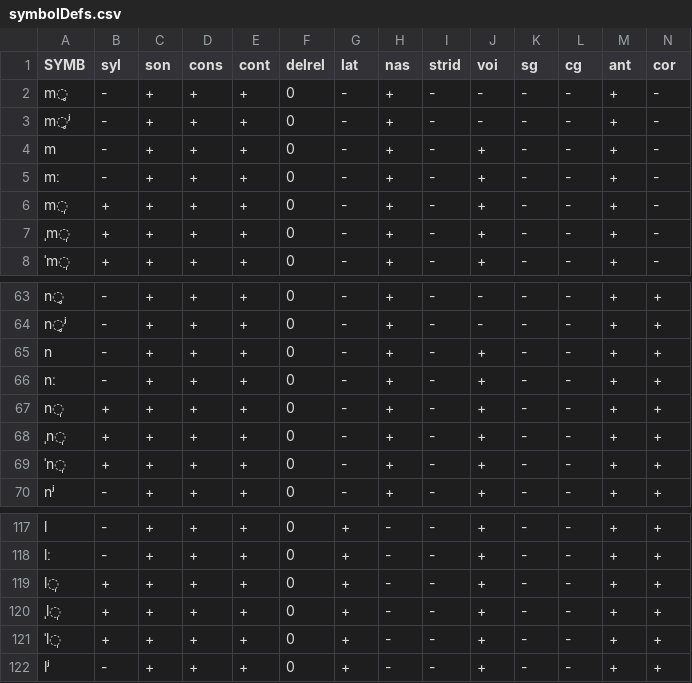
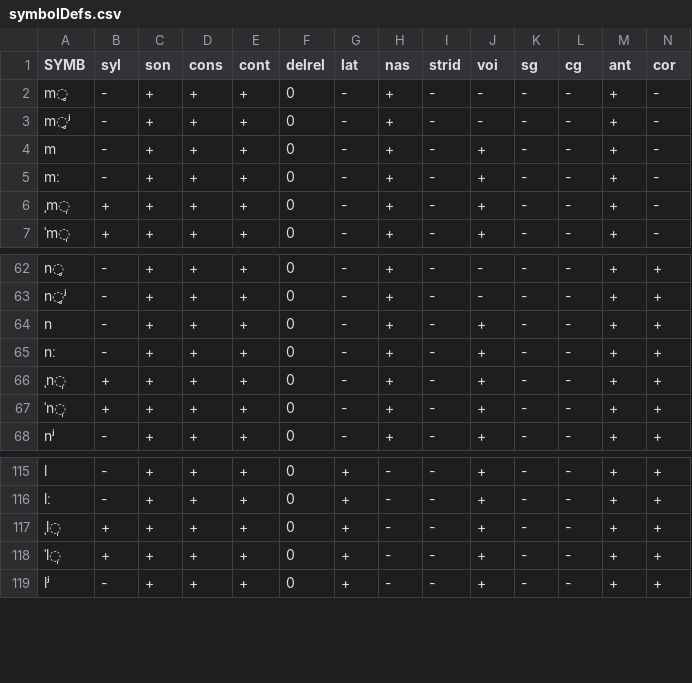
Before and after one commit to clmarr/DiaSim, a CSV file: symbolDefs.csv, drawn as a sheet; only a part is shown, gaps mark what is left out; rows hold the shown columns only; the diff names each change by its address in the sheet, - before the commit and + after, or states it on an @@ line.

```diff
--- a/symbolDefs.csv
+++ b/symbolDefs.csv
-row 6: m̩ | + | + | + | + | 0 | - | + | - | + | - | - | + | -
-row 67: n̩ | + | + | + | + | 0 | - | + | - | + | - | - | + | +
-row 119: l̩ | + | + | + | + | 0 | + | - | - | + | - | - | + | +
```
Also changed, not shown: 5 other files.
